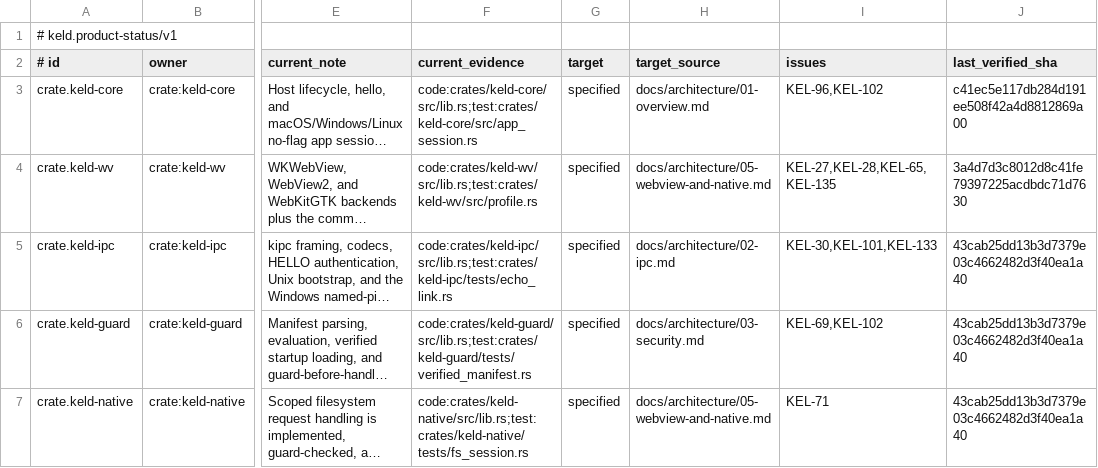
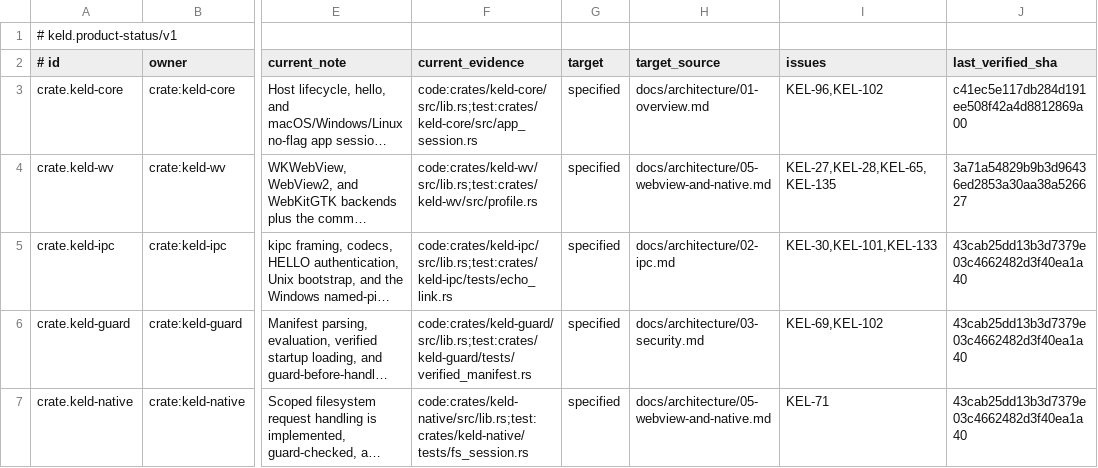
Before and after one commit to gyldlab/keld, a TSV file: docs/engineering/product-status.tsv, drawn as a sheet; only a part is shown, gaps mark what is left out; long unchanged cells end in …; the diff names each change by its address in the sheet, - before the commit and + after, or states it on an @@ line.

Commit message:
docs(status): verify repaired KEL-135 foundation

```diff
--- a/docs/engineering/product-status.tsv
+++ b/docs/engineering/product-status.tsv
-J4 (last_verified_sha): 3a4d7d3c8012d8c41fe79397225acdbdc71d7630
+J4 (last_verified_sha): 3a71a54829b9b3d96436ed2853a30aa38a526627
```
Also changed, not shown: 2 other files.
